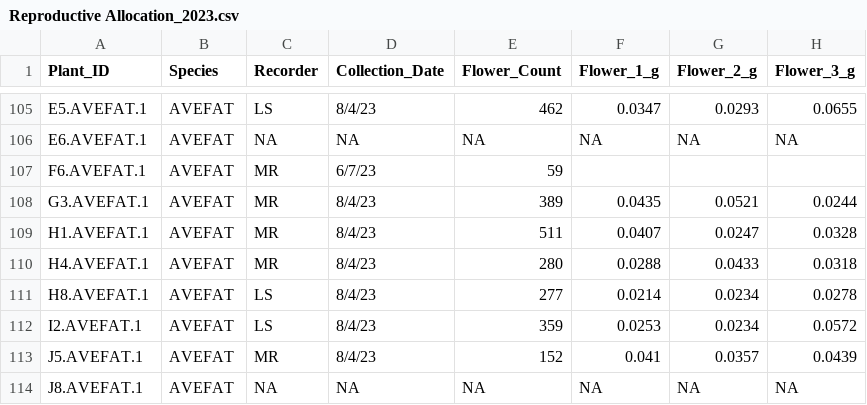
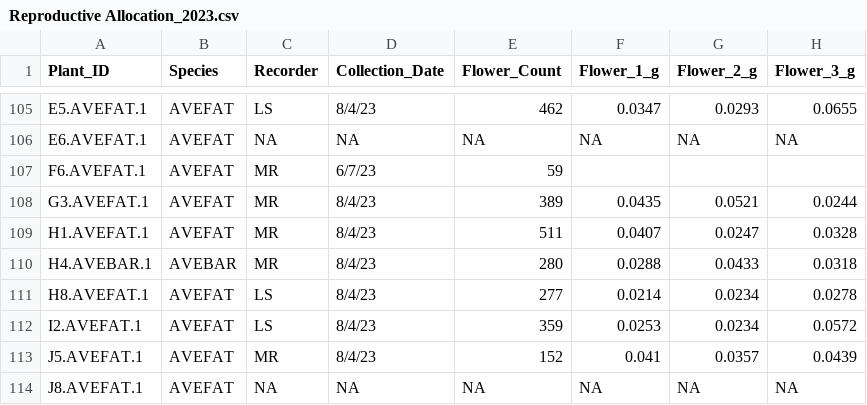
Before and after one commit to bwainwri/growth-reproduction, a CSV file: Reproductive Allocation_2023.csv, drawn as a sheet; only a part is shown, gaps mark what is left out; the diff names each change by its address in the sheet, - before the commit and + after, or states it on an @@ line.

```diff
--- a/Reproductive Allocation_2023.csv
+++ b/Reproductive Allocation_2023.csv
-A110 (Plant_ID): H4.AVEFAT.1
+A110 (Plant_ID): H4.AVEBAR.1
-B110 (Species): AVEFAT
+B110 (Species): AVEBAR
```
Also changed, not shown: 13 other files.
